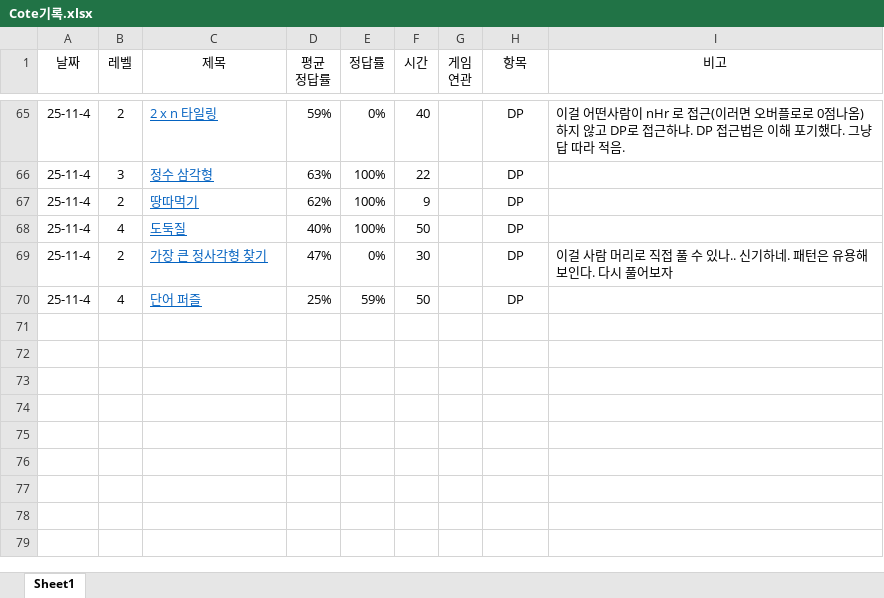
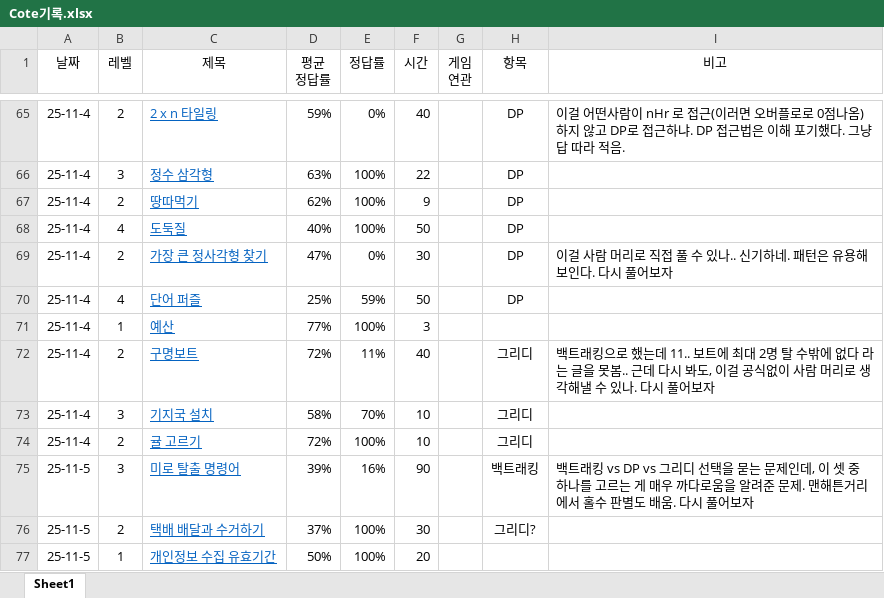
Before and after one commit to HeeTaeKim996/Learning_Cote, an Excel workbook: Cote기록.xlsx, sheet Sheet1, drawn as a sheet; only a part is shown, gaps mark what is left out; values as stored, in another font and other column widths than the file's, no borders; the diff names each change by its address in the sheet, - before the commit and + after, or states it on an @@ line.

```diff
--- a/Cote기록.xlsx (sheet Sheet1)
+++ b/Cote기록.xlsx (sheet Sheet1)
+row 71: 25-11-4 | 1 | 예산 | 77% | 100% | 3
+row 72: 25-11-4 | 2 | 구명보트 | 72% | 11% | 40 |  | 그리디 | 백트래킹으로 했는데 11.. 보트에 최대 2명 탈 수밖에 없다 라는 글을 못봄.. 근데 다시 봐도, 이걸 공식없이 사람 머리로 생각해낼 수 있나. 다시 풀어보자
+row 73: 25-11-4 | 3 | 기지국 설치 | 58% | 70% | 10 |  | 그리디
+row 74: 25-11-4 | 2 | 귤 고르기 | 72% | 100% | 10 |  | 그리디
+row 75: 25-11-5 | 3 | 미로 탈출 명령어 | 39% | 16% | 90 |  | 백트래킹 | 백트래킹 vs DP vs 그리디 선택을 묻는 문제인데, 이 셋 중 하나를 고르는 게 매우 까다로움을 알려준 문제. 맨해튼거리 에서 홀수 판별도 배움. 다시 풀어보자
+row 76: 25-11-5 | 2 | 택배 배달과 수거하기 | 37% | 100% | 30 |  | 그리디?
+row 77: 25-11-5 | 1 | 개인정보 수집 유효기간 | 50% | 100% | 20
```
Also changed, not shown: 3 other files.
